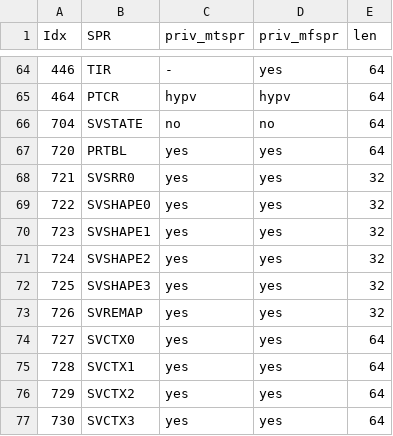
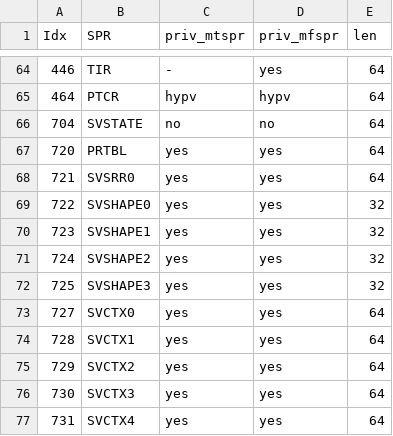
Before and after one commit to Libre-SOC-mirrors/openpower-isa, a CSV file: openpower/isatables/sprs.csv, drawn as a sheet; only a part is shown, gaps mark what is left out; the shorter side is filled out with more unchanged rows.

Commit message:
big intrusive update: merge SVREMAP with SVSTATE, remove SVREMAP this also involved creating an SVP64State class similar to the REMAPP class (now removed). unit tests had to be altered to the new API

```diff
--- a/openpower/isatables/sprs.csv
+++ b/openpower/isatables/sprs.csv
@@ -67,3 +67,3 @@ Idx,SPR,priv_mtspr,priv_mfspr,len
 720,PRTBL,yes,yes,64
-721,SVSRR0,yes,yes,32
+721,SVSRR0,yes,yes,64
 722,SVSHAPE0,yes,yes,32
@@ -72,3 +72,2 @@ Idx,SPR,priv_mtspr,priv_mfspr,len
 725,SVSHAPE3,yes,yes,32
-726,SVREMAP,yes,yes,32
 727,SVCTX0,yes,yes,64
```
Also changed, not shown: 15 other files.
